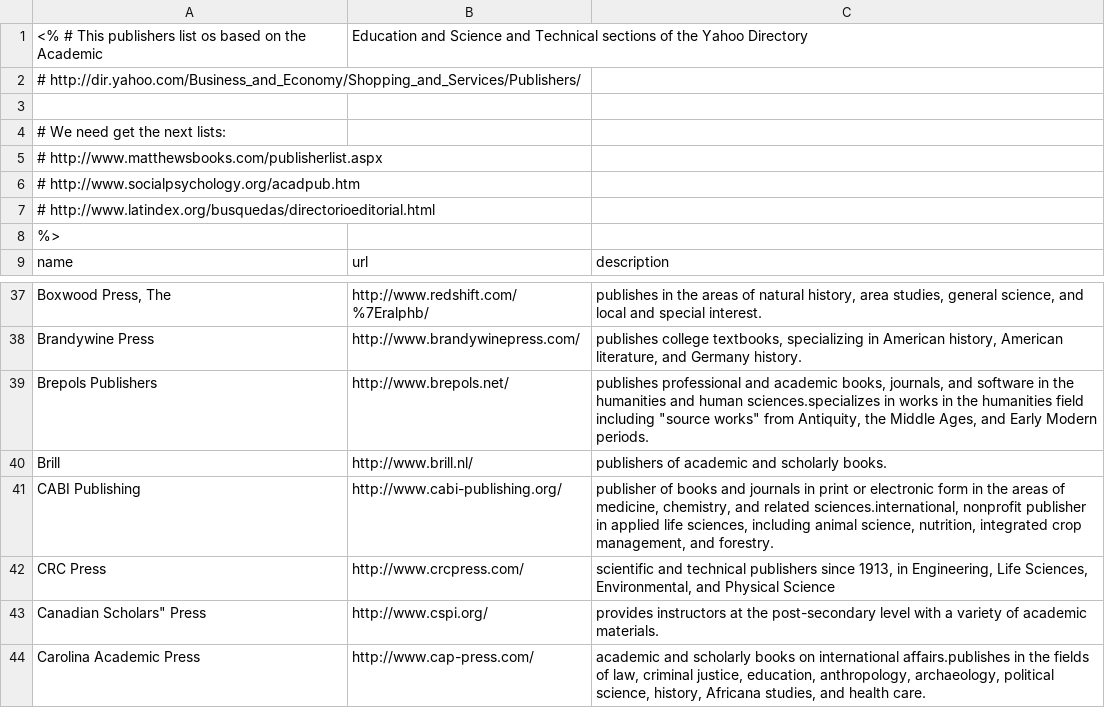
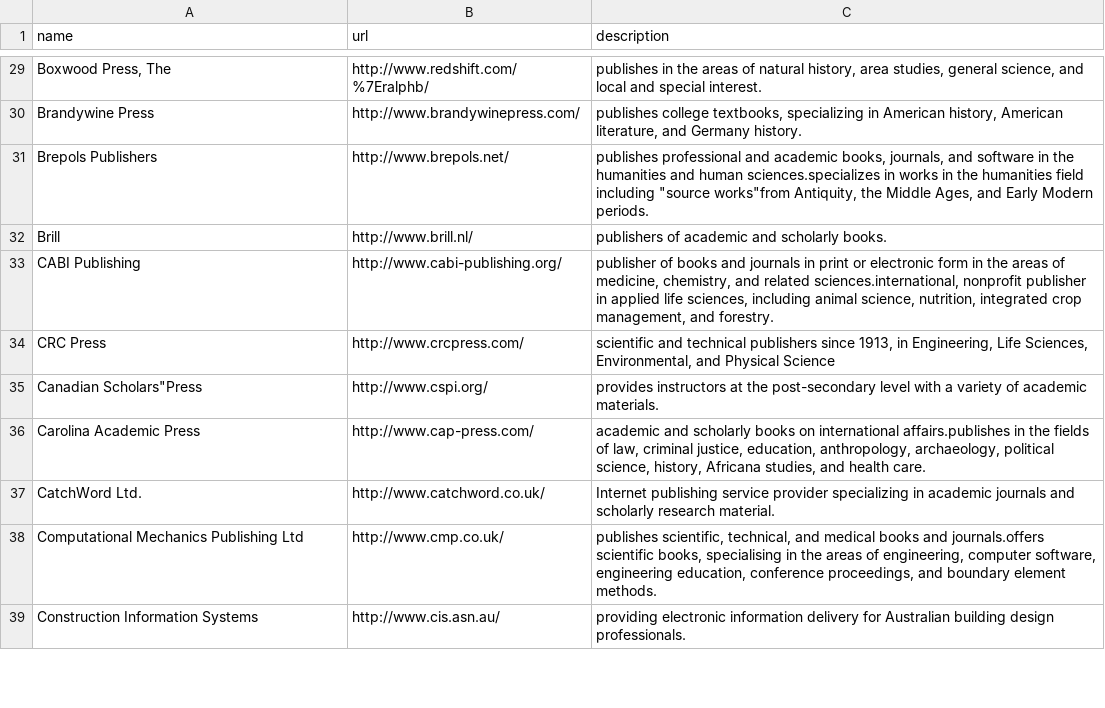
Before and after one commit to juanger/scielo-dev, a CSV file: ScieloIndex/db/migrate/catalogs/publishers.csv, drawn as a sheet; only a part is shown, gaps mark what is left out; the shorter side is filled out with more unchanged rows.

Commit message:
Bugfixes in publishers fixtures and publishers migration.

```diff
--- a/ScieloIndex/db/migrate/catalogs/publishers.csv
+++ b/ScieloIndex/db/migrate/catalogs/publishers.csv
@@ -1,9 +1 @@
-<% # This publishers list os based on the Academic, Education and Science and Technical sections of the Yahoo Directory
-   #  http://dir.yahoo.com/Business_and_Economy/Shopping_and_Services/Publishers/
-
-   # We need get the next lists:
-   #   http://www.matthewsbooks.com/publisherlist.aspx
-   #   http://www.socialpsychology.org/acadpub.htm
-   #   http://www.latindex.org/busquedas/directorioeditorial.html
-   %>
 name,url,description
@@ -38,3 +30,3 @@ name,url,description
 "Brandywine Press","http://www.brandywinepress.com/","publishes college textbooks, specializing in American history, American literature, and Germany history."
-"Brepols Publishers","http://www.brepols.net/","publishes professional and academic books, journals, and software in the humanities and human sciences.specializes in works in the humanities field including ""source works"" from Antiquity, the Middle Ages, and Early Modern periods."
+"Brepols Publishers","http://www.brepols.net/","publishes professional and academic books, journals, and software in the humanities and human sciences.specializes in works in the humanities field including ""source works""from Antiquity, the Middle Ages, and Early Modern periods."
 "Brill","http://www.brill.nl/","publishers of academic and scholarly books."
@@ -42,3 +34,3 @@ name,url,description
 "CRC Press","http://www.crcpress.com/","scientific and technical publishers since 1913, in Engineering, Life Sciences, Environmental, and Physical Science"
-"Canadian Scholars"" Press","http://www.cspi.org/","provides instructors at the post-secondary level with a variety of academic materials."
+"Canadian Scholars""Press","http://www.cspi.org/","provides instructors at the post-secondary level with a variety of academic materials."
 "Carolina Academic Press","http://www.cap-press.com/","academic and scholarly books on international affairs.publishes in the fields of law, criminal justice, education, anthropology, archaeology, political science, history, Africana studies, and health care."
```
Also changed, not shown: 3 other files.
